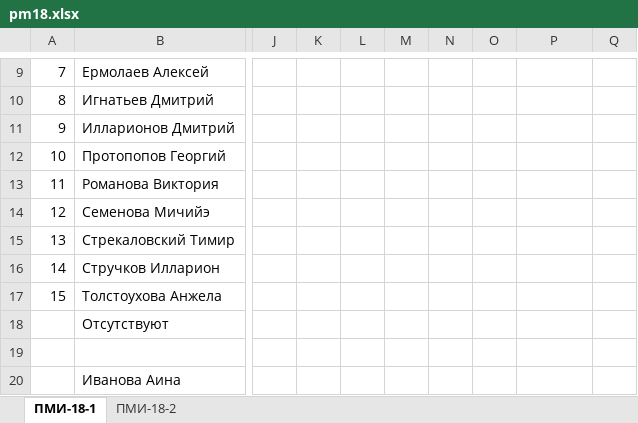
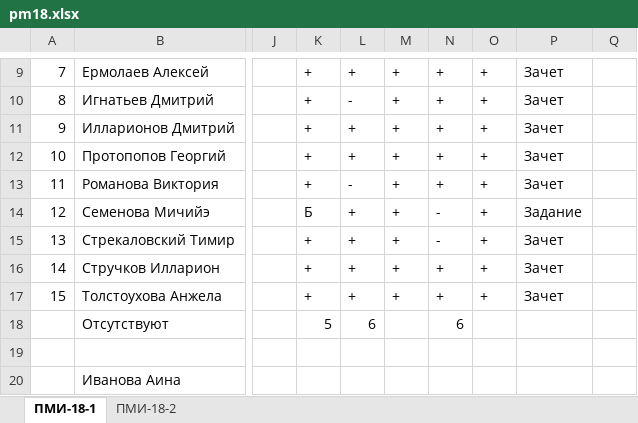
Before and after one commit to haska87/pm18, an Excel workbook: pm18.xlsx, sheet ПМИ-18-1, drawn as a sheet; only a part is shown, gaps mark what is left out; values as stored, in another font and other column widths than the file's, no cell formats; the diff covers the shown part only; the diff names each change by its address in the sheet, - before the commit and + after, or states it on an @@ line.

```diff
--- a/pm18.xlsx (sheet ПМИ-18-1)
+++ b/pm18.xlsx (sheet ПМИ-18-1)
-K9:K13: (empty)
+K9:K13: +
-L9: (empty)
+L9: +
-M9:M17: (empty)
+M9:M17: +
-N9:N13: (empty)
+N9:N13: +
-O9:O17: (empty)
+O9:O17: +
-P9:P13: (empty)
+P9:P13: Зачет
-L10: (empty)
+L10: -
-L11:L12: (empty)
+L11:L12: +
-L13: (empty)
+L13: -
-K14: (empty)
+K14: Б
-L14:L17: (empty)
+L14:L17: +
-N14:N15: (empty)
+N14:N15: -
-P14: (empty)
+P14: Задание
-K15:K17: (empty)
+K15:K17: +
-P15:P17: (empty)
+P15:P17: Зачет
-N16:N17: (empty)
+N16:N17: +
-K18: (empty)
+K18: 5
-L18: (empty)
+L18: 6
-N18: (empty)
+N18: 6
```
Also changed, not shown: 50 edited cells elsewhere in this sheet, sheet ПМИ-18-2, cell formats, 1 other file.
